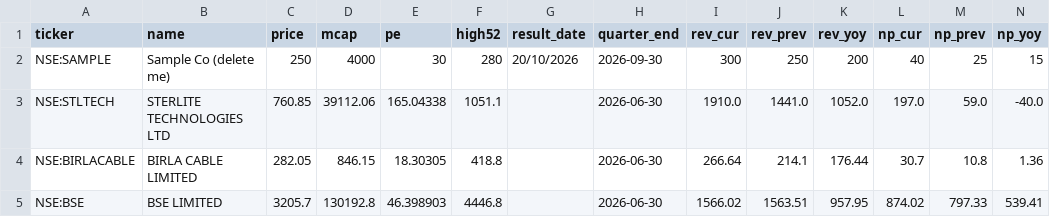
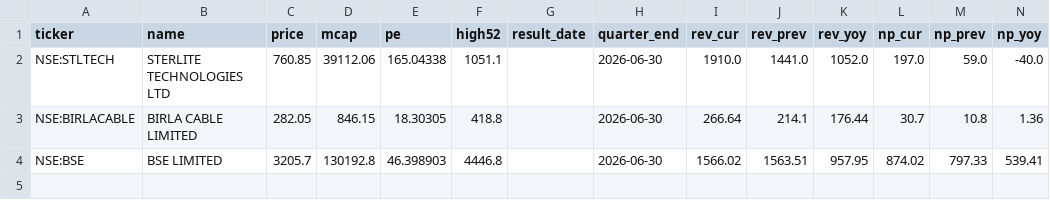
Before and after one commit to rajeeeev75-dot/peadpicks, a CSV file: pead.csv, drawn as a sheet; only a part is shown; rows hold the shown columns only; the diff names each change by its address in the sheet, - before the commit and + after, or states it on an @@ line.

Commit message:
Remove duplicate header from pead.csv
Removed header row and retained data rows.

```diff
--- a/pead.csv
+++ b/pead.csv
-row 2: NSE:SAMPLE | Sample Co (delete me) | 250 | 4000 | 30 | 280 | 20/10/2026 | 2026-09-30 | 300 | 250 | 200 | 40 | 25 | 15
```
